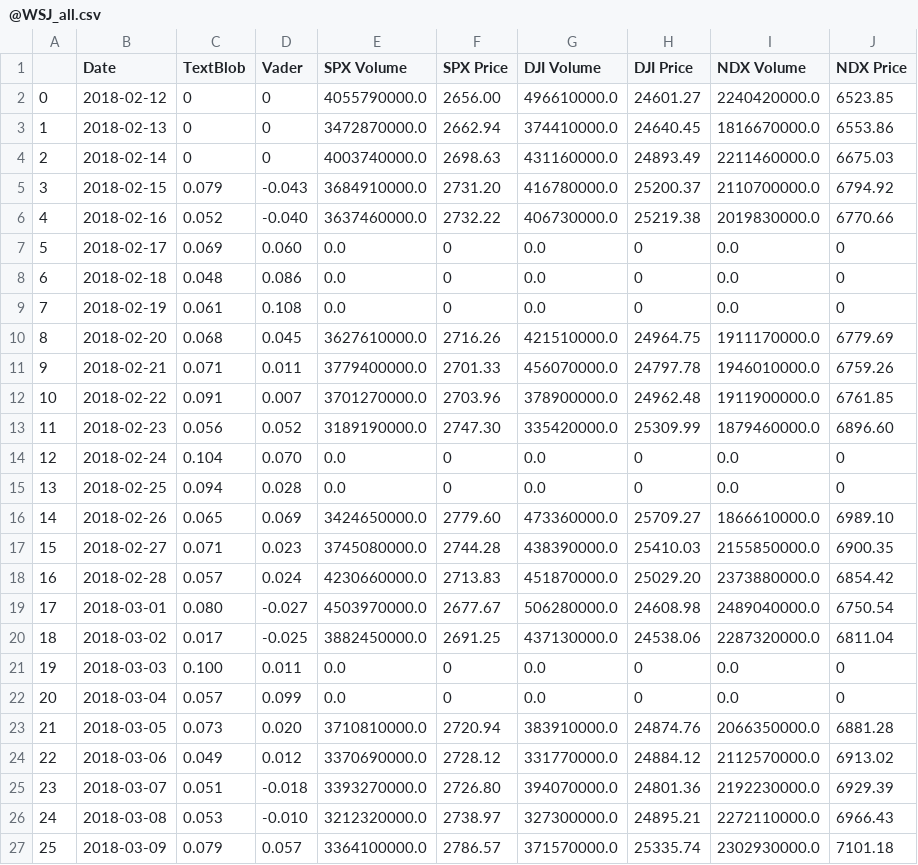
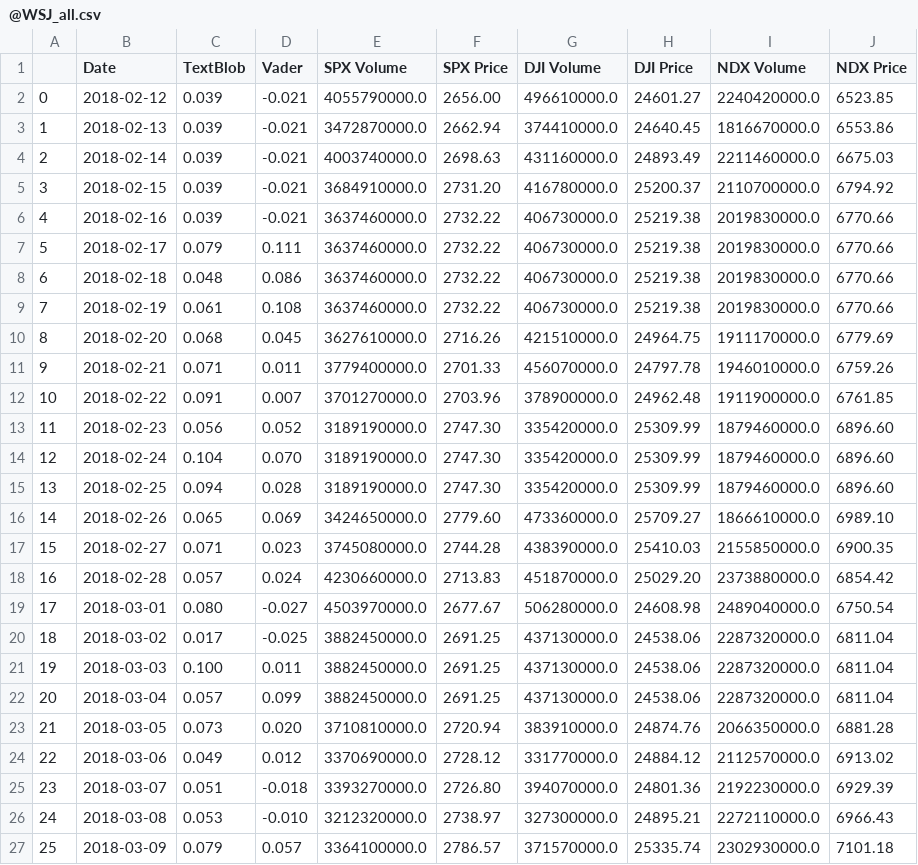
Before and after one commit to anselm0/project-one, a CSV file: Merged/@WSJ_all.csv, drawn as a sheet; only a part is shown; the diff covers the shown part only.

```diff
--- a/Merged/@WSJ_all.csv
+++ b/Merged/@WSJ_all.csv
@@ -1,10 +1,10 @@
 ,Date,TextBlob,Vader,SPX Volume,SPX Price,DJI Volume,DJI Price,NDX Volume,NDX Price
-0,2018-02-12,0,0,4055790000.0,2656.00,496610000.0,24601.27,2240420000.0,6523.85
-1,2018-02-13,0,0,3472870000.0,2662.94,374410000.0,24640.45,1816670000.0,6553.86
-2,2018-02-14,0,0,4003740000.0,2698.63,431160000.0,24893.49,2211460000.0,6675.03
-3,2018-02-15,0.079,-0.043,3684910000.0,2731.20,416780000.0,25200.37,2110700000.0,6794.92
-4,2018-02-16,0.052,-0.040,3637460000.0,2732.22,406730000.0,25219.38,2019830000.0,6770.66
-5,2018-02-17,0.069,0.060,0.0,0,0.0,0,0.0,0
-6,2018-02-18,0.048,0.086,0.0,0,0.0,0,0.0,0
-7,2018-02-19,0.061,0.108,0.0,0,0.0,0,0.0,0
+0,2018-02-12,0.039,-0.021,4055790000.0,2656.00,496610000.0,24601.27,2240420000.0,6523.85
+1,2018-02-13,0.039,-0.021,3472870000.0,2662.94,374410000.0,24640.45,1816670000.0,6553.86
+2,2018-02-14,0.039,-0.021,4003740000.0,2698.63,431160000.0,24893.49,2211460000.0,6675.03
+3,2018-02-15,0.039,-0.021,3684910000.0,2731.20,416780000.0,25200.37,2110700000.0,6794.92
+4,2018-02-16,0.039,-0.021,3637460000.0,2732.22,406730000.0,25219.38,2019830000.0,6770.66
+5,2018-02-17,0.079,0.111,3637460000.0,2732.22,406730000.0,25219.38,2019830000.0,6770.66
+6,2018-02-18,0.048,0.086,3637460000.0,2732.22,406730000.0,25219.38,2019830000.0,6770.66
+7,2018-02-19,0.061,0.108,3637460000.0,2732.22,406730000.0,25219.38,2019830000.0,6770.66
 8,2018-02-20,0.068,0.045,3627610000.0,2716.26,421510000.0,24964.75,1911170000.0,6779.69
@@ -13,4 +13,4 @@
 11,2018-02-23,0.056,0.052,3189190000.0,2747.30,335420000.0,25309.99,1879460000.0,6896.60
-12,2018-02-24,0.104,0.070,0.0,0,0.0,0,0.0,0
-13,2018-02-25,0.094,0.028,0.0,0,0.0,0,0.0,0
+12,2018-02-24,0.104,0.070,3189190000.0,2747.30,335420000.0,25309.99,1879460000.0,6896.60
+13,2018-02-25,0.094,0.028,3189190000.0,2747.30,335420000.0,25309.99,1879460000.0,6896.60
 14,2018-02-26,0.065,0.069,3424650000.0,2779.60,473360000.0,25709.27,1866610000.0,6989.10
@@ -20,4 +20,4 @@
 18,2018-03-02,0.017,-0.025,3882450000.0,2691.25,437130000.0,24538.06,2287320000.0,6811.04
-19,2018-03-03,0.100,0.011,0.0,0,0.0,0,0.0,0
-20,2018-03-04,0.057,0.099,0.0,0,0.0,0,0.0,0
+19,2018-03-03,0.100,0.011,3882450000.0,2691.25,437130000.0,24538.06,2287320000.0,6811.04
+20,2018-03-04,0.057,0.099,3882450000.0,2691.25,437130000.0,24538.06,2287320000.0,6811.04
 21,2018-03-05,0.073,0.020,3710810000.0,2720.94,383910000.0,24874.76,2066350000.0,6881.28
```
Also changed, not shown: 2 added rows and 20 edited cells elsewhere in this file, Merged/@FT_all.csv, Merged/@IBDinvestors_all.csv, 26 other files.
